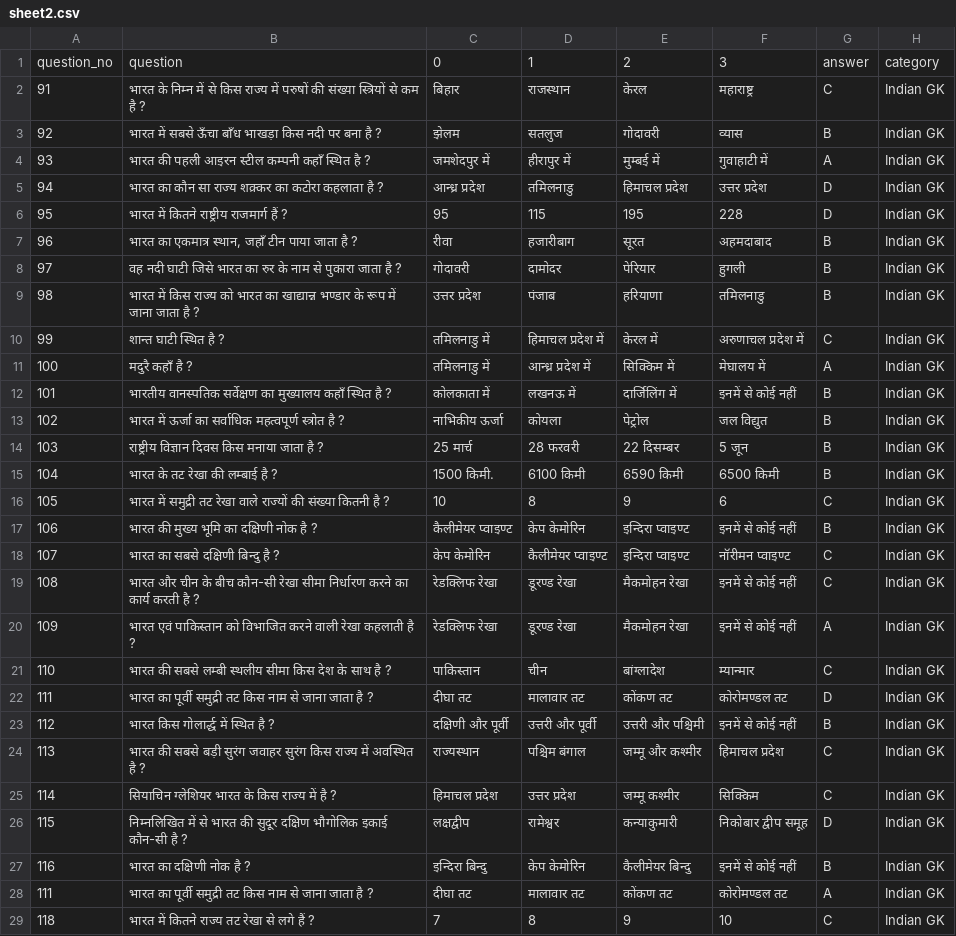
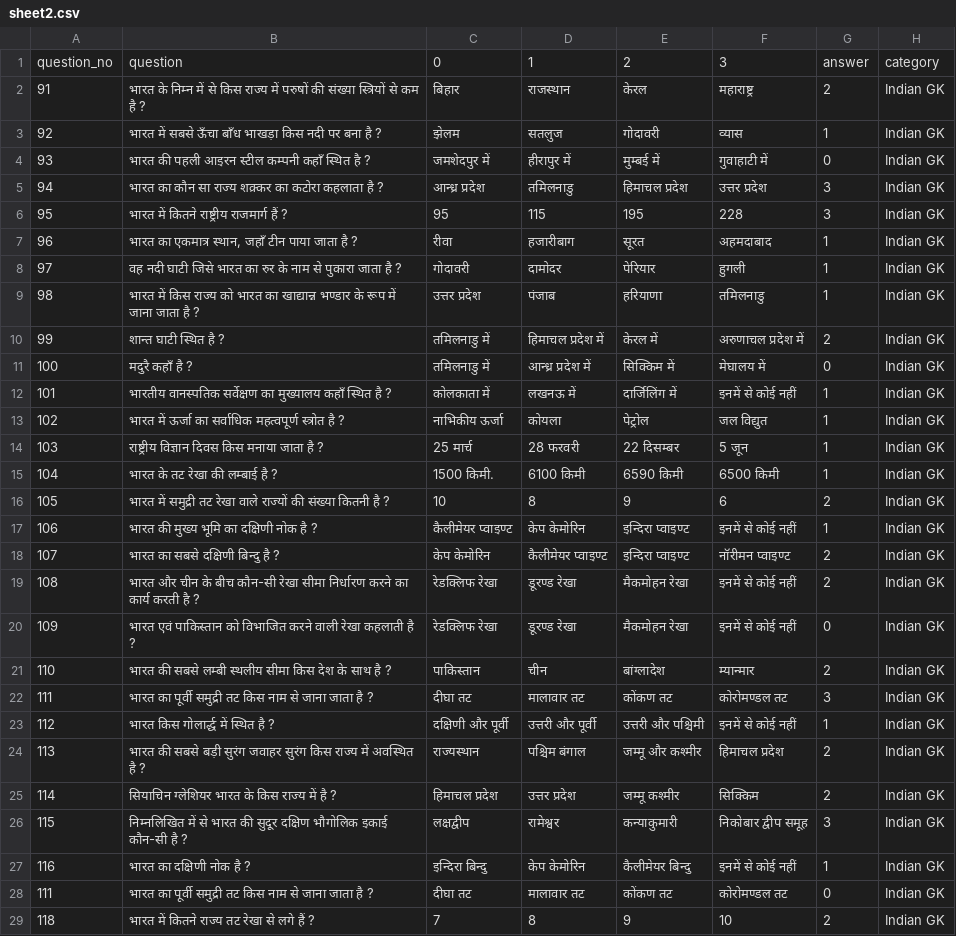
Before and after one commit to pradumn26/question-sheets, a CSV file: sheet2.csv, drawn as a sheet; only a part is shown; the diff covers the shown part only; the diff names each change by its address in the sheet, - before the commit and + after, or states it on an @@ line.

Commit message:
change

```diff
--- a/sheet2.csv
+++ b/sheet2.csv
-G2: C
+G2: 2
-G3: B
+G3: 1
-G4: A
+G4: 0
-G5:G6: D
+G5:G6: 3
-G7:G9: B
+G7:G9: 1
-G10: C
+G10: 2
-G11: A
+G11: 0
-G12:G15: B
+G12:G15: 1
-G16: C
+G16: 2
-G17: B
+G17: 1
-G18:G19: C
+G18:G19: 2
-G20: A
+G20: 0
-G21: C
+G21: 2
-G22: D
+G22: 3
-G23: B
+G23: 1
-G24:G25: C
+G24:G25: 2
-G26: D
+G26: 3
-G27: B
+G27: 1
-G28: A
+G28: 0
-G29: C
+G29: 2
```
Also changed, not shown: 102 edited cells elsewhere in this file.
